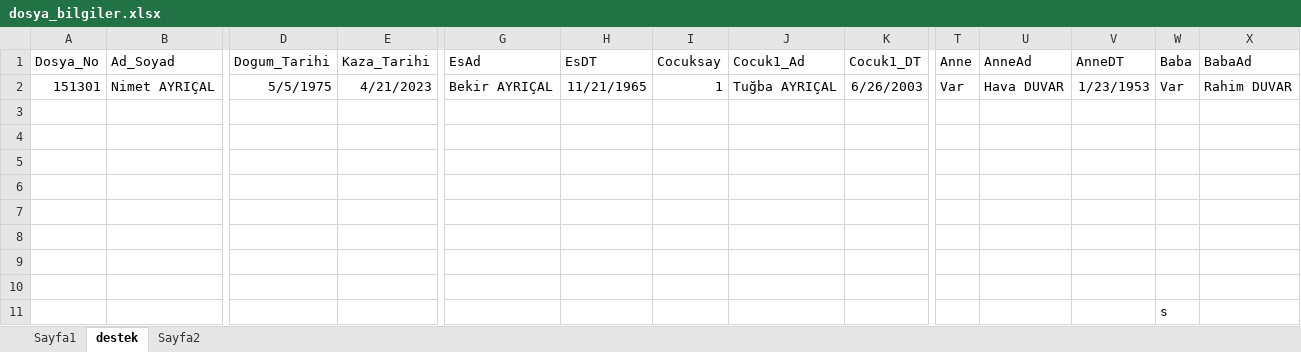
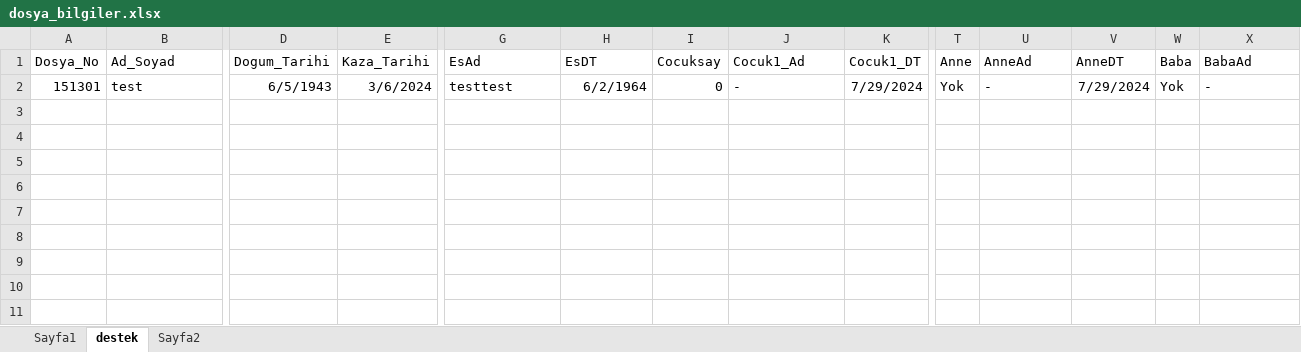
Before and after one commit to gustalab/ProInsure, an Excel workbook: data/dosya_bilgiler.xlsx, sheet destek, drawn as a sheet; only a part is shown, gaps mark what is left out; values as stored, in another font and other column widths than the file's, no borders; rows hold the shown columns only; the diff covers the shown part only; the diff names each change by its address in the sheet, - before the commit and + after, or states it on an @@ line.

Commit message:
destek hesaplaması-destek alan kişi 1 olursa transpose t() değişitirildi.

```diff
--- a/data/dosya_bilgiler.xlsx (sheet destek)
+++ b/data/dosya_bilgiler.xlsx (sheet destek)
-B2 (Ad_Soyad): Nimet AYRIÇAL
+B2 (Ad_Soyad): test
-D2 (Dogum_Tarihi): 5/5/1975
+D2 (Dogum_Tarihi): 6/5/1943
-E2 (Kaza_Tarihi): 4/21/2023
+E2 (Kaza_Tarihi): 3/6/2024
-G2 (EsAd): Bekir AYRIÇAL
+G2 (EsAd): testtest
-H2 (EsDT): 11/21/1965
+H2 (EsDT): 6/2/1964
-I2 (Cocuksay): 1
+I2 (Cocuksay): 0
-J2 (Cocuk1_Ad): Tuğba AYRIÇAL
+J2 (Cocuk1_Ad): -
-K2 (Cocuk1_DT): 6/26/2003
+K2 (Cocuk1_DT): 7/29/2024
-T2 (Anne): Var
+T2 (Anne): Yok
-U2 (AnneAd): Hava DUVAR
+U2 (AnneAd): -
-V2 (AnneDT): 1/23/1953
+V2 (AnneDT): 7/29/2024
-W2 (Baba): Var
+W2 (Baba): Yok
-X2 (BabaAd): Rahim DUVAR
+X2 (BabaAd): -
-row 3: (empty)
-row 4: (empty)
-row 5: (empty)
-row 6: (empty)
-row 7: (empty)
-row 8: (empty)
-row 9: (empty)
-row 10: (empty)
-row 11:  |  |  |  |  |  |  |  |  |  |  |  | s
```
Also changed, not shown: 1 edited cell elsewhere in this sheet, 4 other files.
